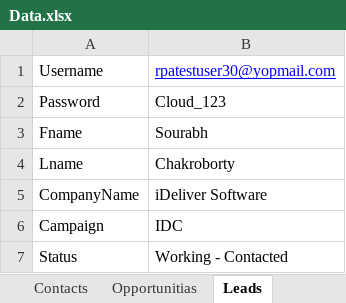
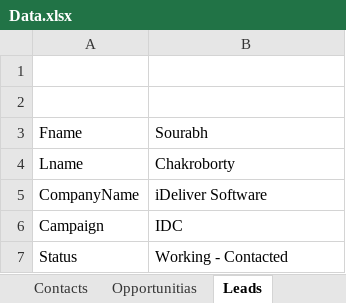
Before and after one commit to iDeliver1/SalesForce, an Excel workbook: SalesForce/src/com/SaleForce/data/Data.xlsx, sheet Leads, drawn as a sheet; values as stored, in another font and other column widths than the file's, no borders; the diff names each change by its address in the sheet, - before the commit and + after, or states it on an @@ line.

```diff
--- a/SalesForce/src/com/SaleForce/data/Data.xlsx (sheet Leads)
+++ b/SalesForce/src/com/SaleForce/data/Data.xlsx (sheet Leads)
-row 1: Username | rpatestuser30@yopmail.com
+row 1: (empty)
-row 2: Password | Cloud_123
+row 2: (empty)
```
Also changed, not shown: 2 other files.
